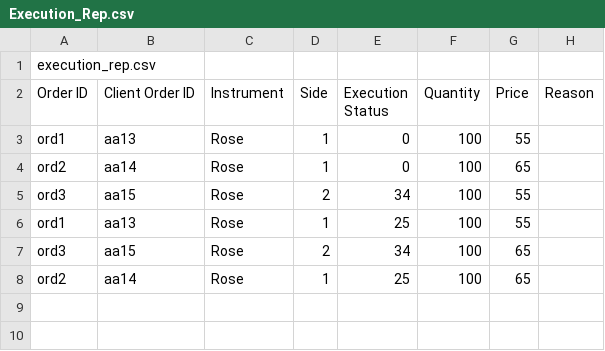
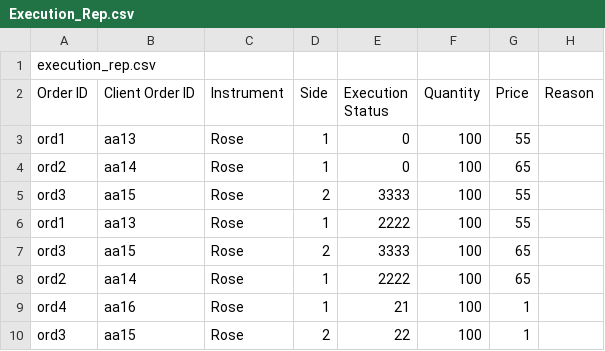
Before and after one commit to Saeedha-N/Flower-Exchange-Project-by-GoGetters, a CSV file: Execution_Rep.csv, drawn as a sheet.

```diff
--- a/Execution_Rep.csv
+++ b/Execution_Rep.csv
@@ -4,5 +4,7 @@ ord1,aa13,Rose,1,0,100,55,
 ord2,aa14,Rose,1,0,100,65,
-ord3,aa15,Rose,2,34,100,55,
-ord1,aa13,Rose,1,25,100,55,
-ord3,aa15,Rose,2,34,100,65,
-ord2,aa14,Rose,1,25,100,65,
+ord3,aa15,Rose,2,3333,100,55,
+ord1,aa13,Rose,1,2222,100,55,
+ord3,aa15,Rose,2,3333,100,65,
+ord2,aa14,Rose,1,2222,100,65,
+ord4,aa16,Rose,1,21,100,1,
+ord3,aa15,Rose,2,22,100,1,
```
Also changed, not shown: 3 other files.
